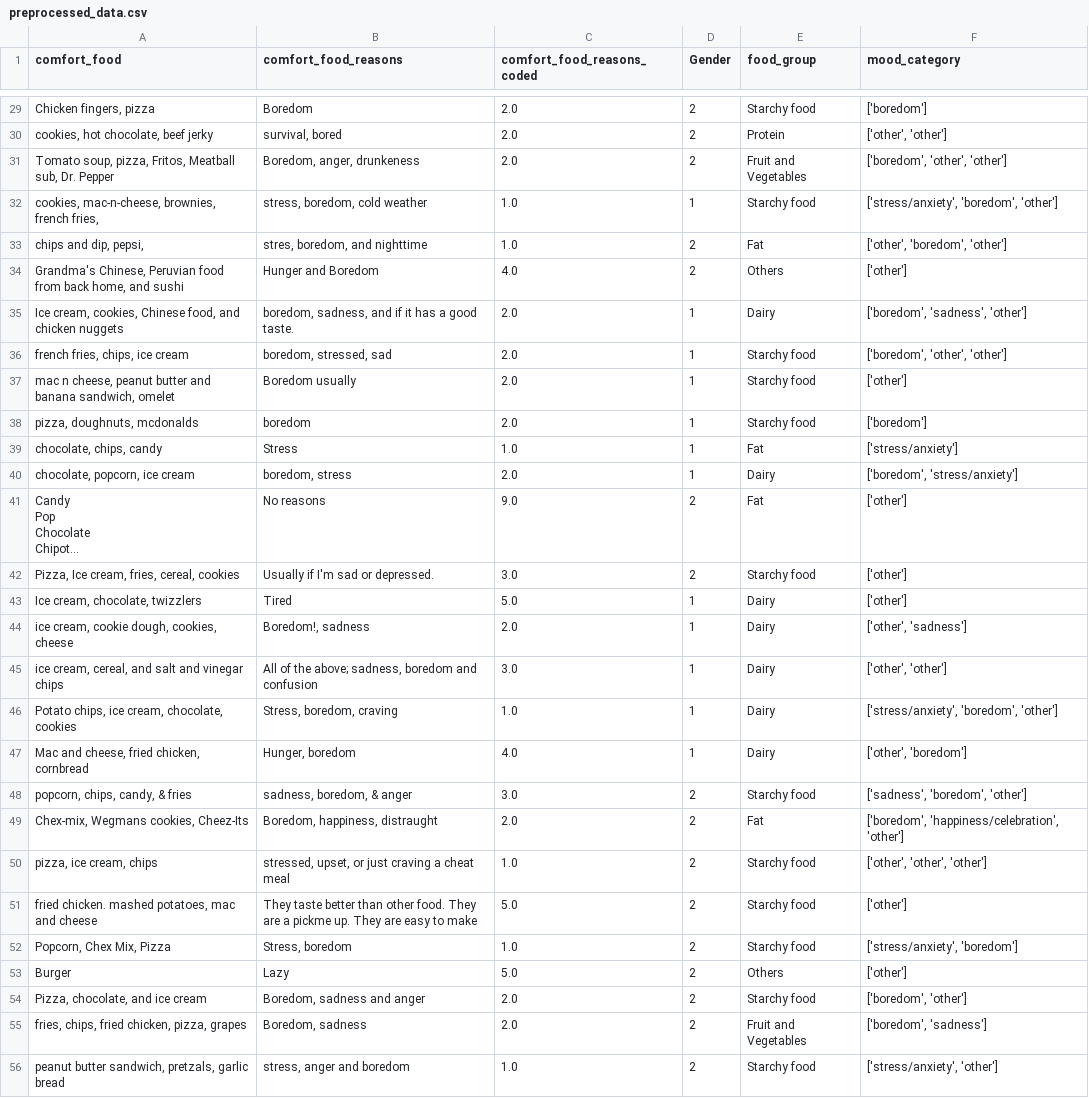
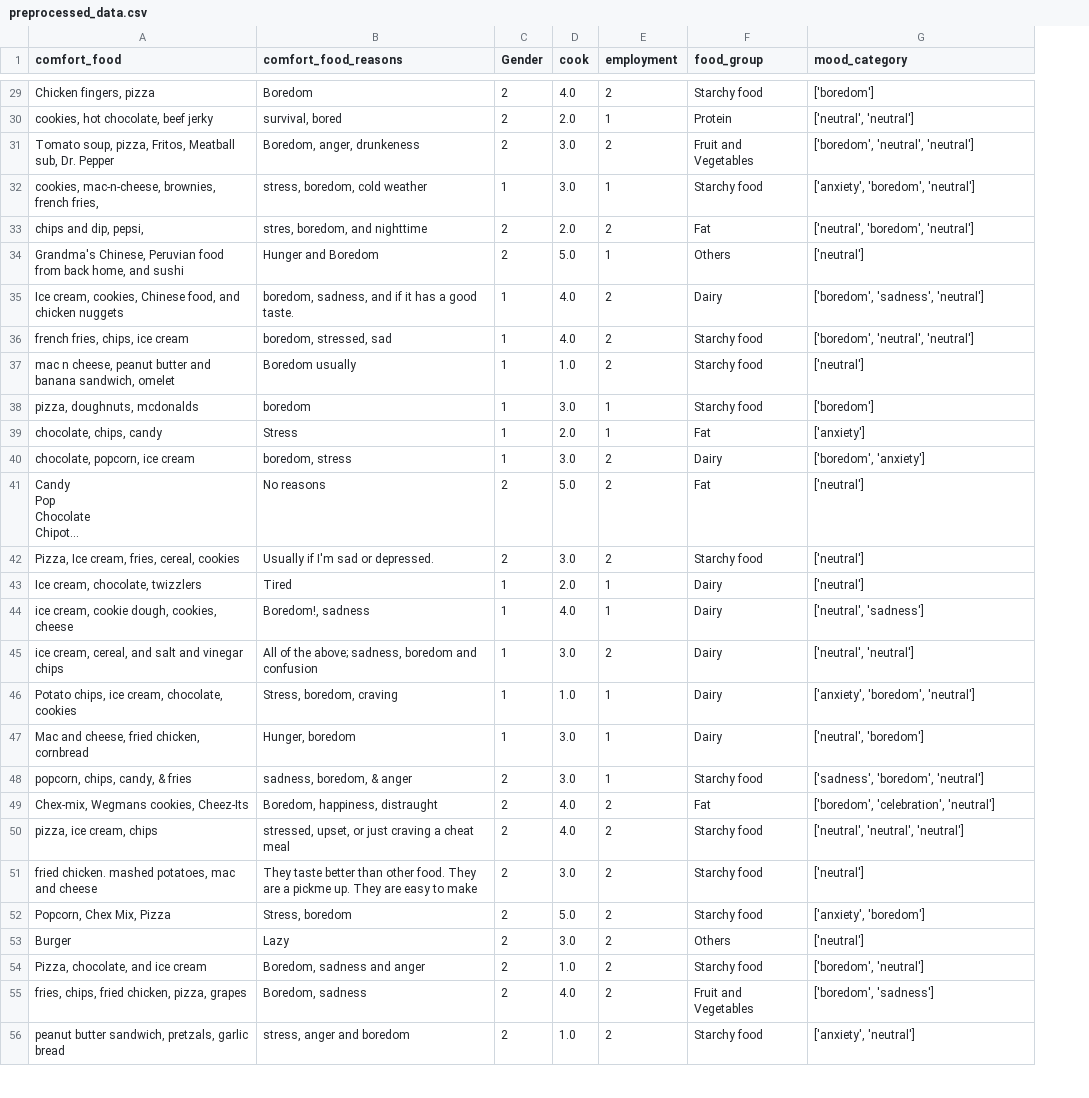
Before and after one commit to Lagare24/Predictive-Model-for-Mood-based-Food-Recommendater, a CSV file: Mood-based Food Recommender/preprocessed_data.csv, drawn as a sheet; only a part is shown, gaps mark what is left out; long unchanged cells end in …; removed rows and columns are numbered as before the commit, all else as after; the diff covers the shown part only; the diff names each change by its address in the sheet, - before the commit and + after, or states it on an @@ line.

```diff
--- a/Mood-based Food Recommender/preprocessed_data.csv
+++ b/Mood-based Food Recommender/preprocessed_data.csv
-column C (comfort_food_reasons_coded), rows 29-56: 2.0 | 2.0 | 2.0 | 1.0 | 1.0 | 4.0 | 2.0 | 2.0 | 2.0 | 2.0 | 1.0 | 2.0 | 9.0 | 3.0 | 5.0 | 2.0 | 3.0 | 1.0 | 4.0 | 3.0 | 2.0 | 1.0 | 5.0 | 1.0 | 5.0 | 2.0 | 2.0 | 1.0
+column D (cook), rows 29-56: 4.0 | 2.0 | 3.0 | 3.0 | 2.0 | 5.0 | 4.0 | 4.0 | 1.0 | 3.0 | 2.0 | 3.0 | 5.0 | 3.0 | 2.0 | 4.0 | 3.0 | 1.0 | 3.0 | 3.0 | 4.0 | 4.0 | 3.0 | 5.0 | 3.0 | 1.0 | 4.0 | 1.0
+column E (employment), rows 29-56: 2 | 1 | 2 | 1 | 2 | 1 | 2 | 2 | 2 | 1 | 1 | 2 | 2 | 2 | 1 | 1 | 2 | 1 | 1 | 1 | 2 | 2 | 2 | 2 | 2 | 2 | 2 | 2
-G30 (mood_category): ['other', 'other']
+G30 (mood_category): ['neutral', 'neutral']
-G31 (mood_category): ['boredom', 'other', 'other']
+G31 (mood_category): ['boredom', 'neutral', 'neutral']
-G32 (mood_category): ['stress/anxiety', 'boredom', 'other']
+G32 (mood_category): ['anxiety', 'boredom', 'neutral']
-G33 (mood_category): ['other', 'boredom', 'other']
+G33 (mood_category): ['neutral', 'boredom', 'neutral']
-G34 (mood_category): ['other']
+G34 (mood_category): ['neutral']
-G35 (mood_category): ['boredom', 'sadness', 'other']
+G35 (mood_category): ['boredom', 'sadness', 'neutral']
-G36 (mood_category): ['boredom', 'other', 'other']
+G36 (mood_category): ['boredom', 'neutral', 'neutral']
-G37 (mood_category): ['other']
+G37 (mood_category): ['neutral']
-G39 (mood_category): ['stress/anxiety']
+G39 (mood_category): ['anxiety']
-G40 (mood_category): ['boredom', 'stress/anxiety']
+G40 (mood_category): ['boredom', 'anxiety']
-G41:G43 (mood_category): ['other']
+G41:G43 (mood_category): ['neutral']
-G44 (mood_category): ['other', 'sadness']
+G44 (mood_category): ['neutral', 'sadness']
-G45 (mood_category): ['other', 'other']
+G45 (mood_category): ['neutral', 'neutral']
-G46 (mood_category): ['stress/anxiety', 'boredom', 'other']
+G46 (mood_category): ['anxiety', 'boredom', 'neutral']
-G47 (mood_category): ['other', 'boredom']
+G47 (mood_category): ['neutral', 'boredom']
-G48 (mood_category): ['sadness', 'boredom', 'other']
+G48 (mood_category): ['sadness', 'boredom', 'neutral']
-G49 (mood_category): ['boredom', 'happiness/celebration', 'other']
+G49 (mood_category): ['boredom', 'celebration', 'neutral']
-G50 (mood_category): ['other', 'other', 'other']
+G50 (mood_category): ['neutral', 'neutral', 'neutral']
-G51 (mood_category): ['other']
+G51 (mood_category): ['neutral']
-G52 (mood_category): ['stress/anxiety', 'boredom']
+G52 (mood_category): ['anxiety', 'boredom']
-G53 (mood_category): ['other']
+G53 (mood_category): ['neutral']
-G54 (mood_category): ['boredom', 'other']
+G54 (mood_category): ['boredom', 'neutral']
-G56 (mood_category): ['stress/anxiety', 'other']
+G56 (mood_category): ['anxiety', 'neutral']
```
Also changed, not shown: 79 edited cells elsewhere in this file, 7 other files.
